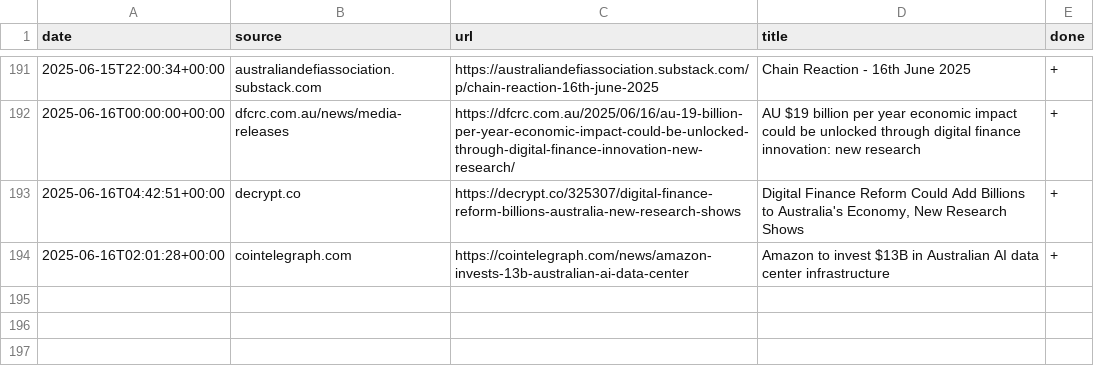
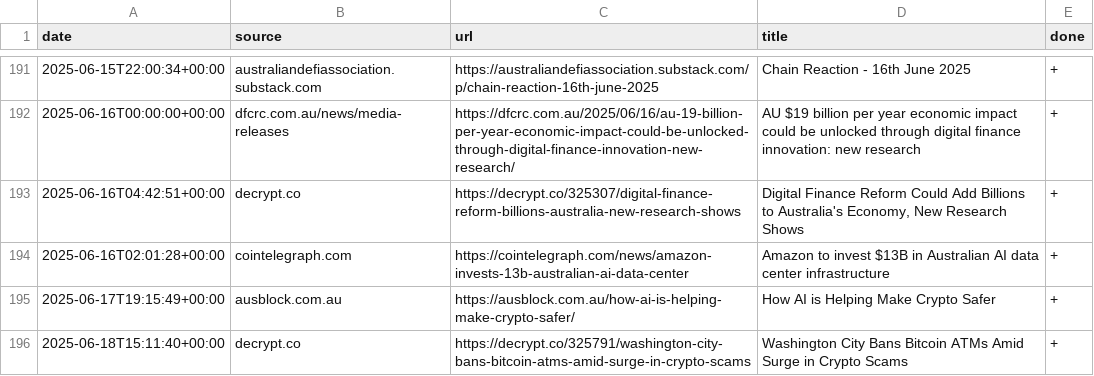
Before and after one commit to konashevich/ozcryptonews, a CSV file: articles.csv, drawn as a sheet; only a part is shown, gaps mark what is left out.

Commit message:
Update articles.csv

```diff
--- a/articles.csv
+++ b/articles.csv
@@ -194 +194,3 @@ date,source,url,title,done
 2025-06-16T02:01:28+00:00,cointelegraph.com,https://cointelegraph.com/news/amazon-invests-13b-australian-ai-data-center,Amazon to invest $13B in Australian AI data center infrastructure,+
+2025-06-17T19:15:49+00:00,ausblock.com.au,https://ausblock.com.au/how-ai-is-helping-make-crypto-safer/,How AI is Helping Make Crypto Safer,+
+2025-06-18T15:11:40+00:00,decrypt.co,https://decrypt.co/325791/washington-city-bans-bitcoin-atms-amid-surge-in-crypto-scams,Washington City Bans Bitcoin ATMs Amid Surge in Crypto Scams,+
```
